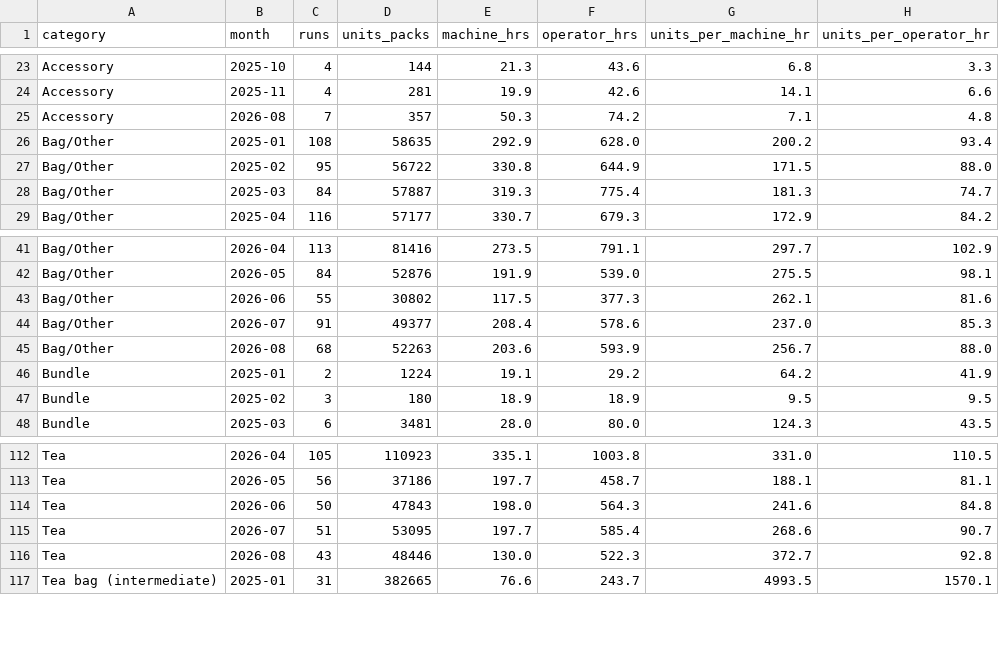
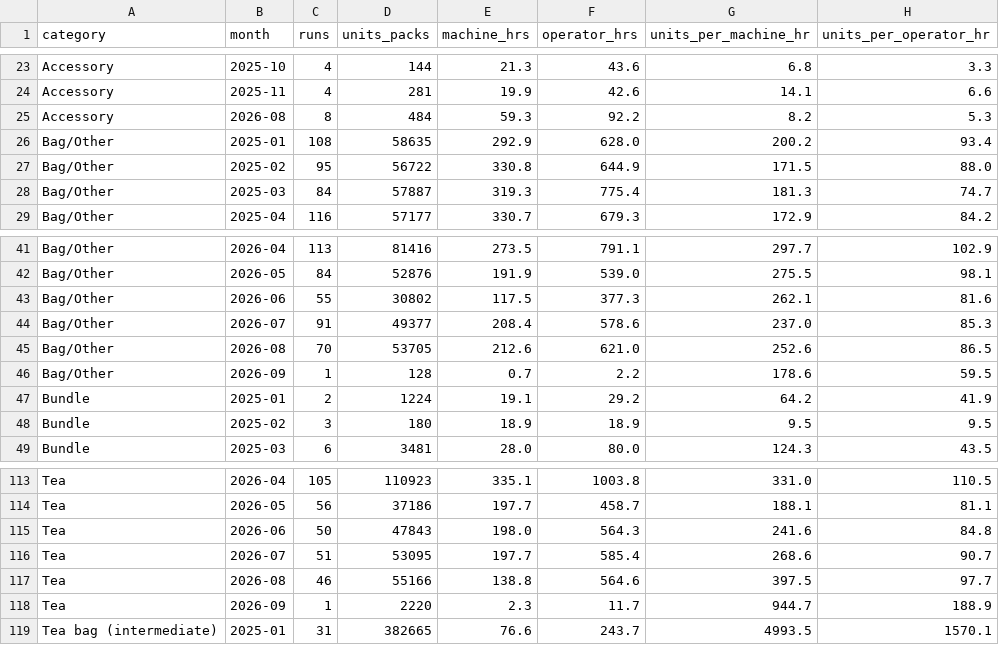
Before and after one commit to jstnadler/teeccino-reports, a CSV file: cost-throughput-by-category-month-alltime.csv, drawn as a sheet; only a part is shown, gaps mark what is left out; removed rows and columns are numbered as before the commit, all else as after; the diff names each change by its address in the sheet, - before the commit and + after, or states it on an @@ line.

```diff
--- a/cost-throughput-by-category-month-alltime.csv
+++ b/cost-throughput-by-category-month-alltime.csv
-row 25: Accessory | 2026-08 | 7 | 357 | 50.3 | 74.2 | 7.1 | 4.8
+row 25: Accessory | 2026-08 | 8 | 484 | 59.3 | 92.2 | 8.2 | 5.3
-row 45: Bag/Other | 2026-08 | 68 | 52263 | 203.6 | 593.9 | 256.7 | 88.0
+row 45: Bag/Other | 2026-08 | 70 | 53705 | 212.6 | 621.0 | 252.6 | 86.5
+row 46: Bag/Other | 2026-09 | 1 | 128 | 0.7 | 2.2 | 178.6 | 59.5
-row 116: Tea | 2026-08 | 43 | 48446 | 130.0 | 522.3 | 372.7 | 92.8
+row 117: Tea | 2026-08 | 46 | 55166 | 138.8 | 564.6 | 397.5 | 97.7
+row 118: Tea | 2026-09 | 1 | 2220 | 2.3 | 11.7 | 944.7 | 188.9
```
Also changed, not shown: cost-ams-sku-beforeafter-amy-alltime.csv, cost-production-runs-alltime.csv, 1 other file.
